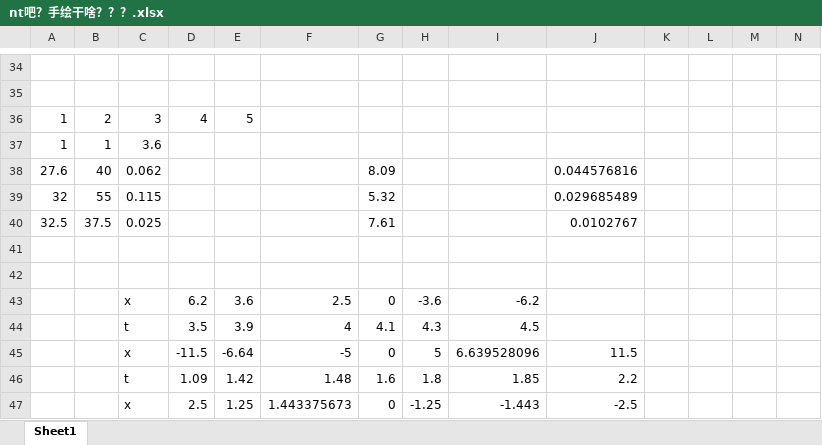
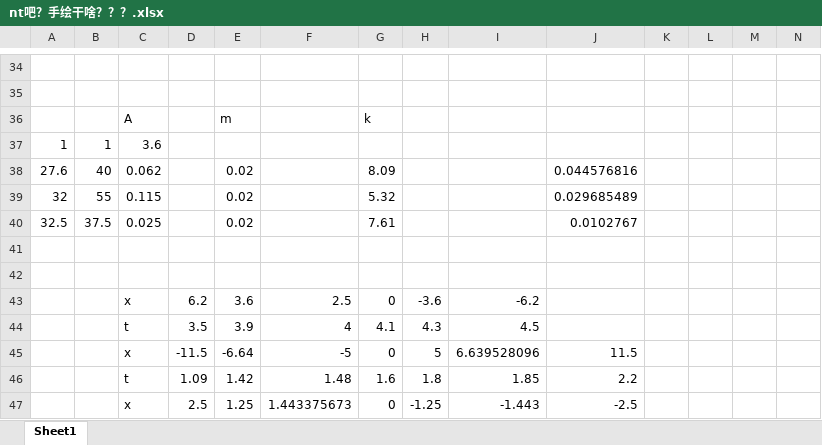
Before and after one commit to Equationzhao/PhysicalExperiment, an Excel workbook: 弹簧振子/nt吧？手绘干啥？？？.xlsx, sheet Sheet1, drawn as a sheet; only a part is shown, gaps mark what is left out; values as stored, in another font and other column widths than the file's, no borders; charts and pictures not drawn; removed rows and columns are numbered as before the commit, all else as after; the diff covers the shown part only; the diff names each change by its address in the sheet, - before the commit and + after, or states it on an @@ line.

```diff
--- a/弹簧振子/nt吧？手绘干啥？？？.xlsx (sheet Sheet1)
+++ b/弹簧振子/nt吧？手绘干啥？？？.xlsx (sheet Sheet1)
-row 36: 1 | 2 | 3 | 4 | 5
+row 36:  |  | A |  | m |  | k
-E38:E40: (empty)
+E38:E40: 0.02
```
Also changed, not shown: 65 added rows and 11 edited cells elsewhere in this sheet, charts or pictures, 31 other files.
